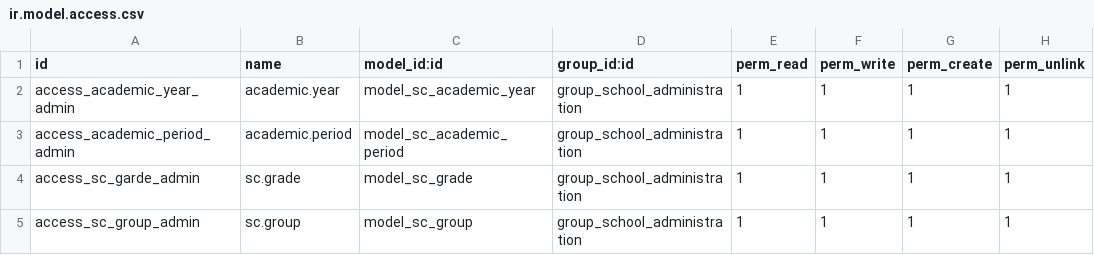
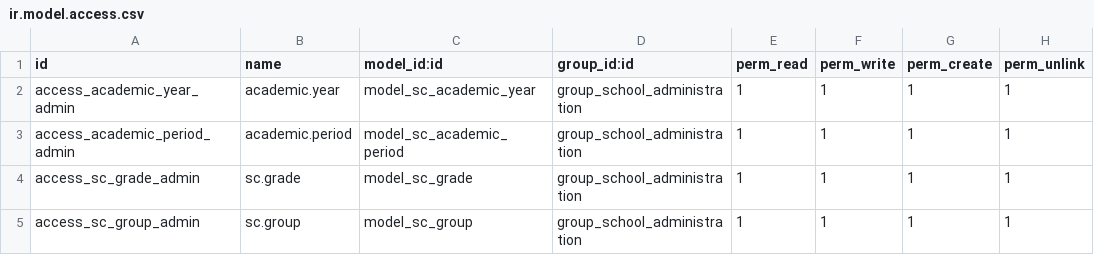
Before and after one commit to Firasbessaad/school, a CSV file: security/ir.model.access.csv, drawn as a sheet.

```diff
--- a/security/ir.model.access.csv
+++ b/security/ir.model.access.csv
@@ -3,3 +3,3 @@ access_academic_year_admin,academic.year,model_sc_academic_year,group_school_adm
 access_academic_period_admin,academic.period,model_sc_academic_period,group_school_administration,1,1,1,1
-access_sc_garde_admin,sc.grade,model_sc_grade,group_school_administration,1,1,1,1
+access_sc_grade_admin,sc.grade,model_sc_grade,group_school_administration,1,1,1,1
 access_sc_group_admin,sc.group,model_sc_group,group_school_administration,1,1,1,1
```
Also changed, not shown: 4 other files.
